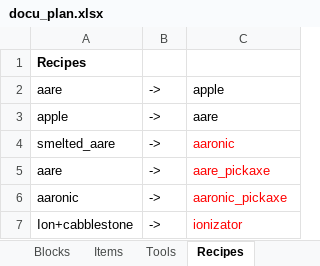
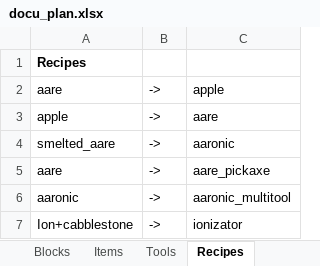
Before and after one commit to RCMD-empire/MC-modding, an Excel workbook: docu_plan.xlsx, sheet Recipes, drawn as a sheet; values as stored, in another font and other column widths than the file's, no borders; the diff names each change by its address in the sheet, - before the commit and + after, or states it on an @@ line.

Commit message:
recipes implemented

```diff
--- a/docu_plan.xlsx (sheet Recipes)
+++ b/docu_plan.xlsx (sheet Recipes)
-C4:C7 text colour: #FF0000
+C4:C7 text colour: black
-C6: aaronic_pickaxe
+C6: aaronic_multitool
```
Also changed, not shown: 4 other files.
